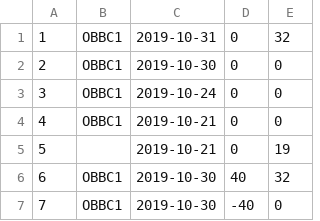
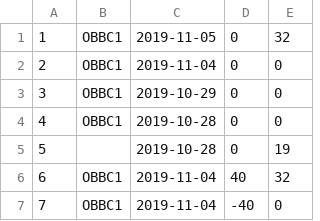
Before and after one commit to whober0521/CSE6329, a CSV file: TestCaseTable_CSV/MAR_validateDateTime.csv, drawn as a sheet.

Commit message:
fix bug: time offset by adding minutes in validateDateTime

```diff
--- a/TestCaseTable_CSV/MAR_validateDateTime.csv
+++ b/TestCaseTable_CSV/MAR_validateDateTime.csv
@@ -1,7 +1,7 @@
-1,"OBBC1", "2019-10-31",0, 32
-2,"OBBC1", "2019-10-30",0, 0
-3,"OBBC1", "2019-10-24",0, 0
-4,"OBBC1", "2019-10-21",0, 0
-5,"", "2019-10-21",0, 19
-6,"OBBC1", "2019-10-30",40, 32
-7,"OBBC1", "2019-10-30",-40, 0
+1,"OBBC1", "2019-11-05",0, 32
+2,"OBBC1", "2019-11-04",0, 0
+3,"OBBC1", "2019-10-29",0, 0
+4,"OBBC1", "2019-10-28",0, 0
+5,"", "2019-10-28",0, 19
+6,"OBBC1", "2019-11-04",40, 32
+7,"OBBC1", "2019-11-04",-40, 0
```
Also changed, not shown: TestCaseTable_CSV/MAR_validateRequestAction.csv, 1 other file.
